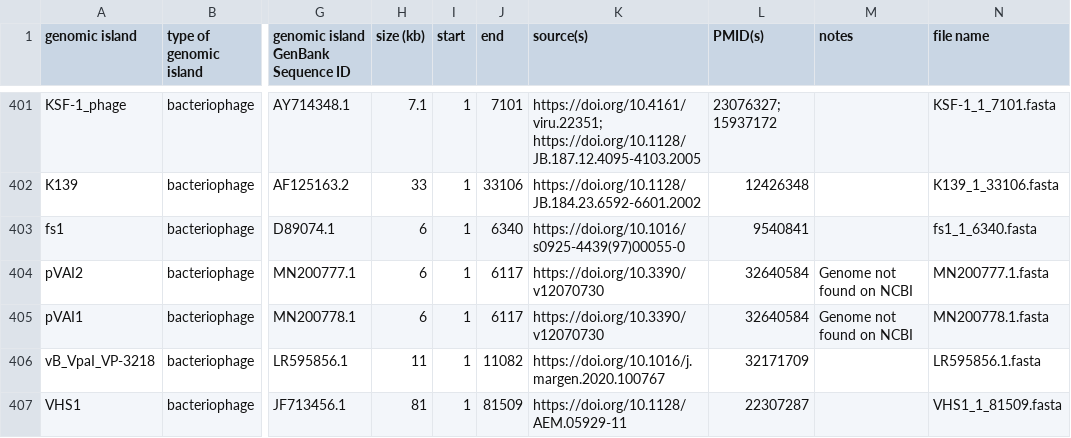
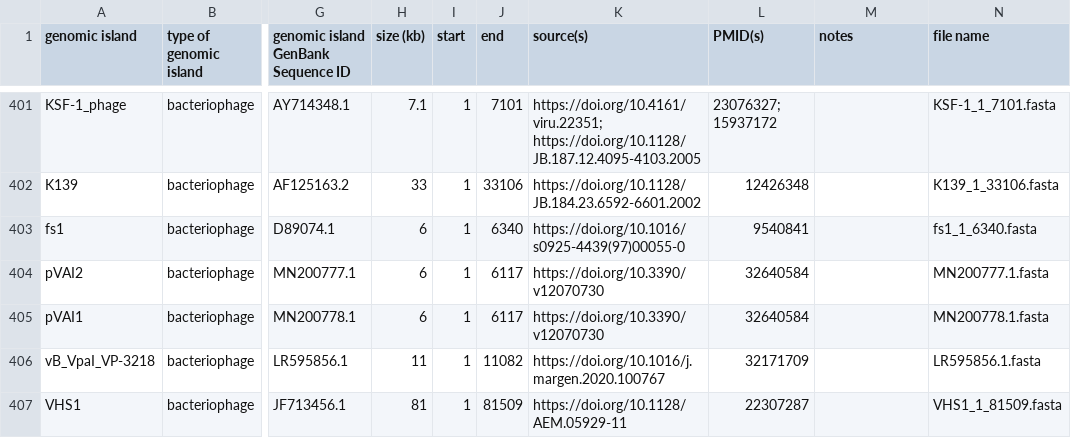
Before and after one commit to brinkmanlab/curated_GIs, a CSV file: GIs.csv, drawn as a sheet; only a part is shown, gaps mark what is left out; the diff names each change by its address in the sheet, - before the commit and + after, or states it on an @@ line.

Commit message:
Update GIs.csv

```diff
--- a/GIs.csv
+++ b/GIs.csv
-M404:M405 (notes): Genome not found on NCBI
+M404:M405 (notes): (empty)
```
